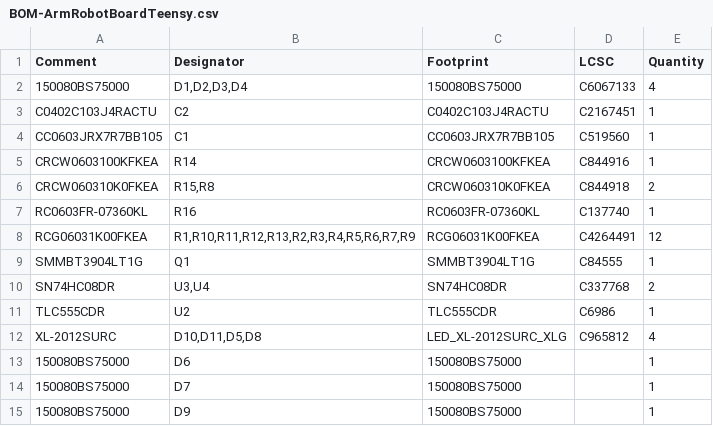
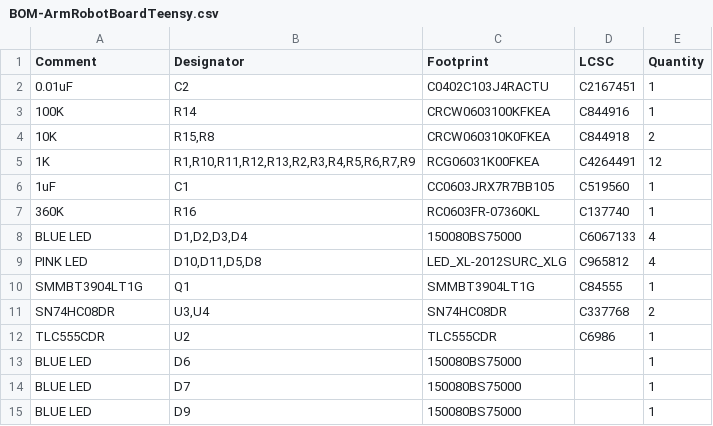
Before and after one commit to 01binary/str1ker, a CSV file: boards/ArmRobotBoardTeensy/jlcpcb/production_files/BOM-ArmRobotBoardTeensy.csv, drawn as a sheet.

```diff
--- a/boards/ArmRobotBoardTeensy/jlcpcb/production_files/BOM-ArmRobotBoardTeensy.csv
+++ b/boards/ArmRobotBoardTeensy/jlcpcb/production_files/BOM-ArmRobotBoardTeensy.csv
@@ -1,9 +1,10 @@
 Comment,Designator,Footprint,LCSC,Quantity
-150080BS75000,"D1,D2,D3,D4",150080BS75000,C6067133,4
-C0402C103J4RACTU,C2,C0402C103J4RACTU,C2167451,1
-CC0603JRX7R7BB105,C1,CC0603JRX7R7BB105,C519560,1
-CRCW0603100KFKEA,R14,CRCW0603100KFKEA,C844916,1
-CRCW060310K0FKEA,"R15,R8",CRCW060310K0FKEA,C844918,2
-RC0603FR-07360KL,R16,RC0603FR-07360KL,C137740,1
-RCG06031K00FKEA,"R1,R10,R11,R12,R13,R2,R3,R4,R5,R6,R7,R9",RCG06031K00FKEA,C4264491,12
+0.01uF,C2,C0402C103J4RACTU,C2167451,1
+100K,R14,CRCW0603100KFKEA,C844916,1
+10K,"R15,R8",CRCW060310K0FKEA,C844918,2
+1K,"R1,R10,R11,R12,R13,R2,R3,R4,R5,R6,R7,R9",RCG06031K00FKEA,C4264491,12
+1uF,C1,CC0603JRX7R7BB105,C519560,1
+360K,R16,RC0603FR-07360KL,C137740,1
+BLUE LED,"D1,D2,D3,D4",150080BS75000,C6067133,4
+PINK LED,"D10,D11,D5,D8",LED_XL-2012SURC_XLG,C965812,4
 SMMBT3904LT1G,Q1,SMMBT3904LT1G,C84555,1
@@ -11,5 +12,4 @@ SN74HC08DR,"U3,U4",SN74HC08DR,C337768,2
 TLC555CDR,U2,TLC555CDR,C6986,1
-XL-2012SURC,"D10,D11,D5,D8",LED_XL-2012SURC_XLG,C965812,4
-150080BS75000,D6,150080BS75000,,1
-150080BS75000,D7,150080BS75000,,1
-150080BS75000,D9,150080BS75000,,1
+BLUE LED,D6,150080BS75000,,1
+BLUE LED,D7,150080BS75000,,1
+BLUE LED,D9,150080BS75000,,1
```
Also changed, not shown: boards/ArmRobotBoardTeensy/jlcpcb/production_files/CPL-ArmRobotBoardTeensy.csv, 14 other files.
